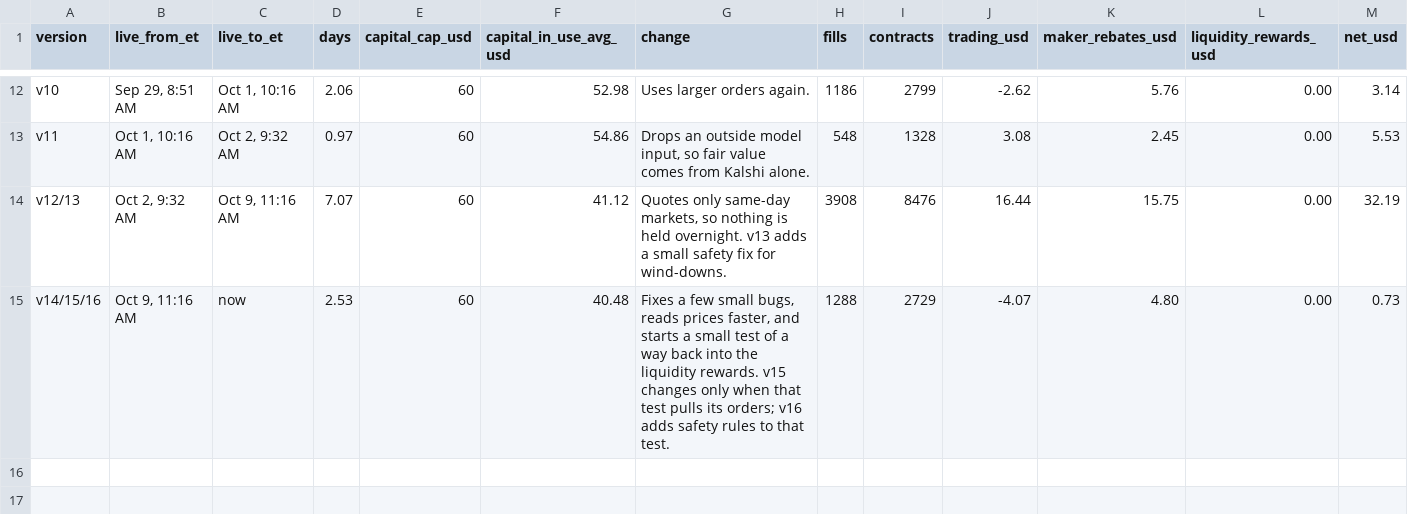
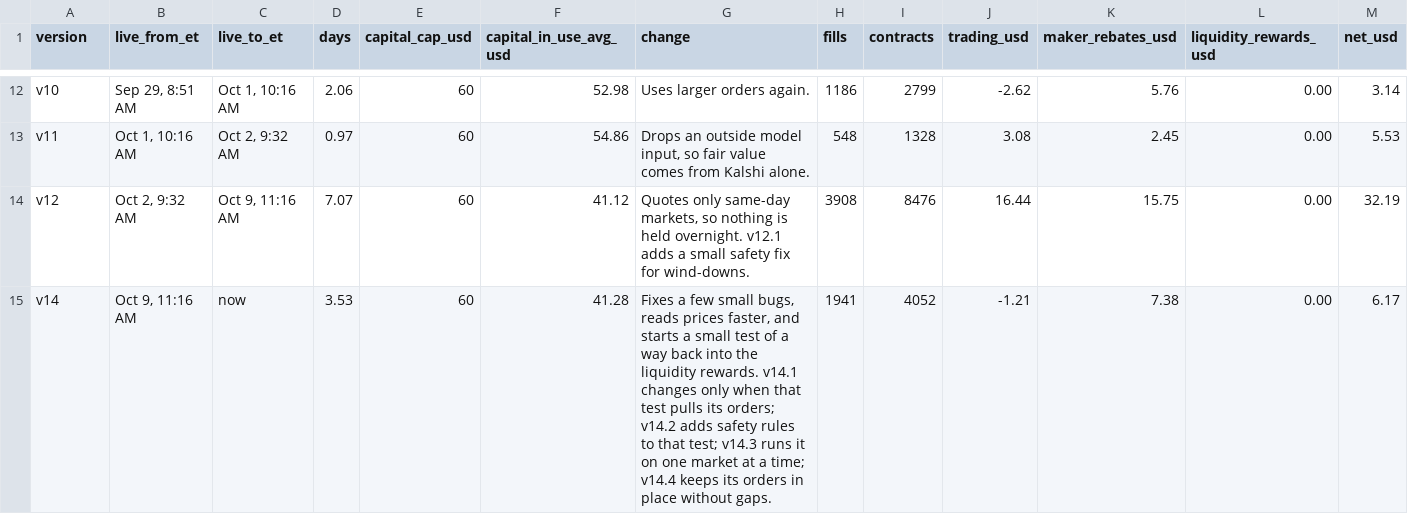
Before and after one commit to Tanuj-07/polymarket-market-making, a CSV file: data/versions.csv, drawn as a sheet; only a part is shown, gaps mark what is left out; removed rows and columns are numbered as before the commit, all else as after; rows hold the shown columns only; the diff names each change by its address in the sheet, - before the commit and + after, or states it on an @@ line.

```diff
--- a/data/versions.csv
+++ b/data/versions.csv
-A14 (version): v12/13
+A14 (version): v12
-G14 (change): …held overnight. v13 adds a…
+G14 (change): …held overnight. v12.1 adds a…
-row 15: v14/15/16 | Oct 9, 11:16 AM | now | 2.53 | 60 | 40.48 | Fixes a few small bugs, reads prices faster, and starts a small test of a way back into the liquidity rewards. v15 changes only when that test pulls its orders; v16 adds safety rules to that test. | 1288 | 2729 | -4.07 | 4.80 | 0.00 | 0.73
+row 15: v14 | Oct 9, 11:16 AM | now | 3.53 | 60 | 41.28 | Fixes a few small bugs, reads prices faster, and starts a small test of a way back into the liquidity rewards. v14.1 changes only when that test pulls its orders; v14.2 adds safety rules to that test; v14.3 runs it on one market at a time; v14.4 keeps its orders in place without gaps. | 1941 | 4052 | -1.21 | 7.38 | 0.00 | 6.17
```
Also changed, not shown: data/daily.csv, data/series.csv, 8 other files.
